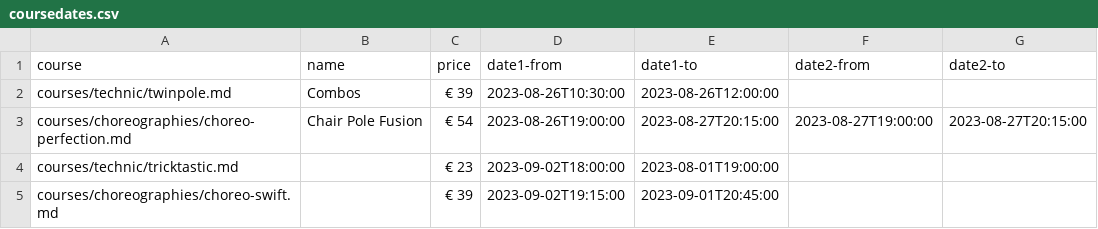
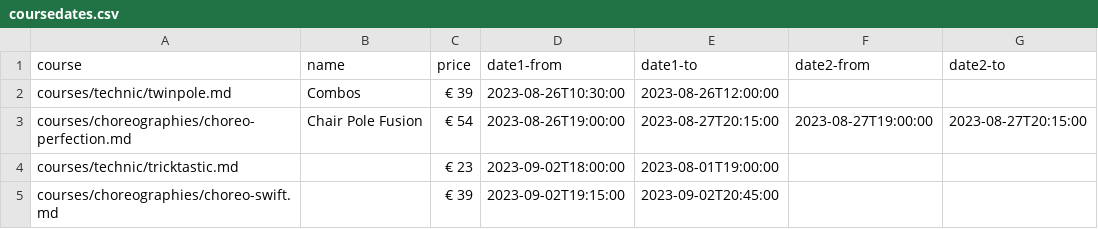
Before and after one commit to ivypoledance/ivypoledance.github.io, a CSV file: coursedates.csv, drawn as a sheet.

Commit message:
Update CS datum.csv

```diff
--- a/coursedates.csv
+++ b/coursedates.csv
@@ -4,2 +4,2 @@ courses/choreographies/choreo-perfection.md,Chair Pole Fusion,€ 54,2023-08-26T
 courses/technic/tricktastic.md,,€ 23,2023-09-02T18:00:00,2023-08-01T19:00:00,,
-courses/choreographies/choreo-swift.md,,€ 39,2023-09-02T19:15:00,2023-09-01T20:45:00,,
+courses/choreographies/choreo-swift.md,,€ 39,2023-09-02T19:15:00,2023-09-02T20:45:00,,
```
